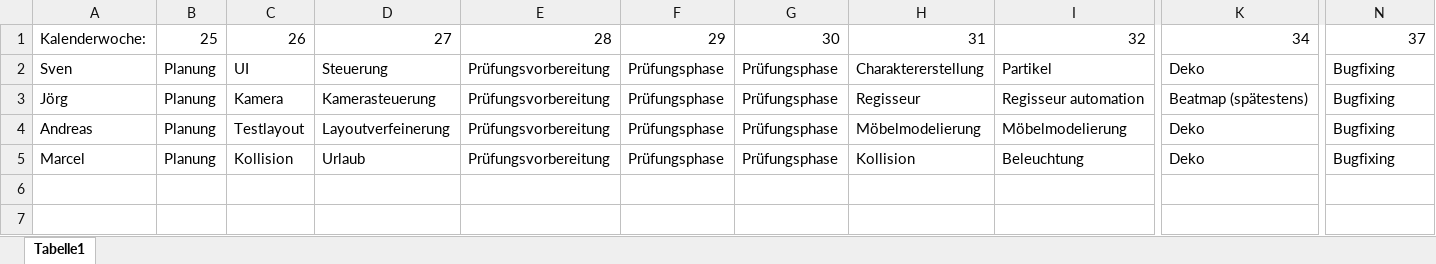
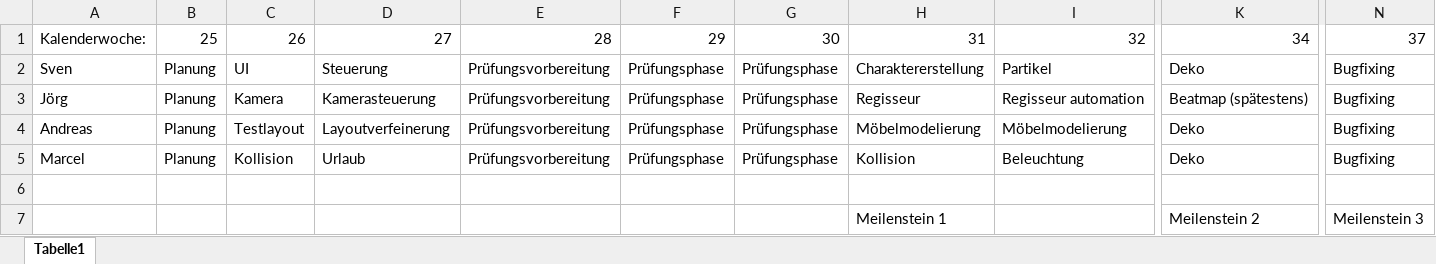
Before and after one commit to Kraiden09/Knavebard, an Excel workbook: GDV-Wochenplan.xlsx, sheet Tabelle1, drawn as a sheet; only a part is shown, gaps mark what is left out; values as stored, in another font and other column widths than the file's, no borders; rows hold the shown columns only; the diff names each change by its address in the sheet, - before the commit and + after, or states it on an @@ line.

Commit message:
Add files via upload

```diff
--- a/GDV-Wochenplan.xlsx (sheet Tabelle1)
+++ b/GDV-Wochenplan.xlsx (sheet Tabelle1)
+row 6: (empty)
+row 7:  |  |  |  |  |  |  | Meilenstein 1 |  | Meilenstein 2 | Meilenstein 3
```
